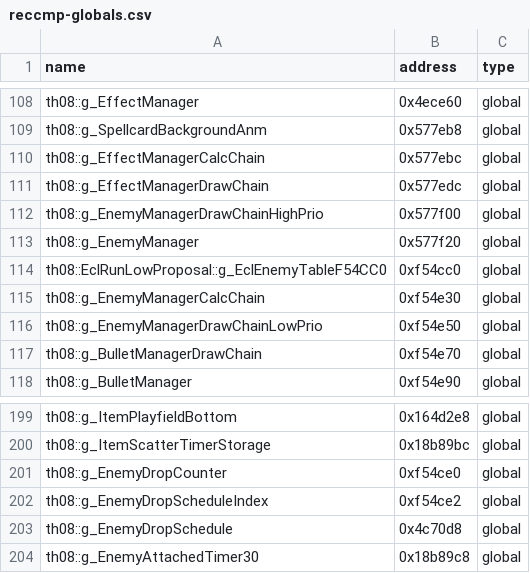
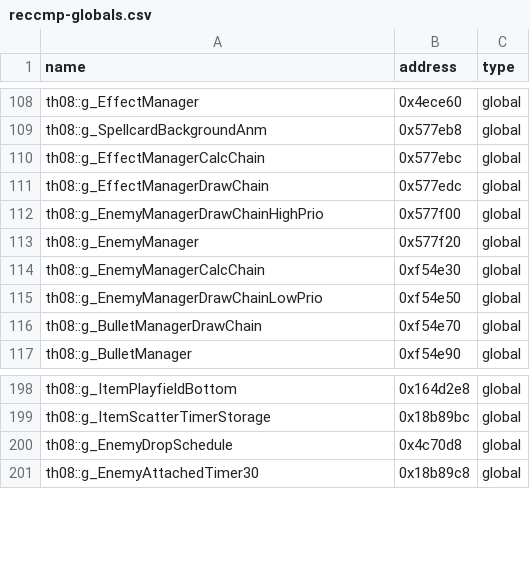
Before and after one commit to N0zoM1z0/th08, a CSV file: config/reccmp-globals.csv, drawn as a sheet; only a part is shown, gaps mark what is left out.

Commit message:
semantic: close Enemy manager orchestration

```diff
--- a/config/reccmp-globals.csv
+++ b/config/reccmp-globals.csv
@@ -113,3 +113,2 @@ th08::g_EnemyManagerDrawChainHighPrio,0x577f00,global
 th08::g_EnemyManager,0x577f20,global
-th08::EclRunLowProposal::g_EclEnemyTableF54CC0,0xf54cc0,global
 th08::g_EnemyManagerCalcChain,0xf54e30,global
@@ -200,4 +199,2 @@ th08::g_ItemPlayfieldBottom,0x164d2e8,global
 th08::g_ItemScatterTimerStorage,0x18b89bc,global
-th08::g_EnemyDropCounter,0xf54ce0,global
-th08::g_EnemyDropScheduleIndex,0xf54ce2,global
 th08::g_EnemyDropSchedule,0x4c70d8,global
```
Also changed, not shown: config/implemented.csv, config/mapping.csv, 25 other files.
